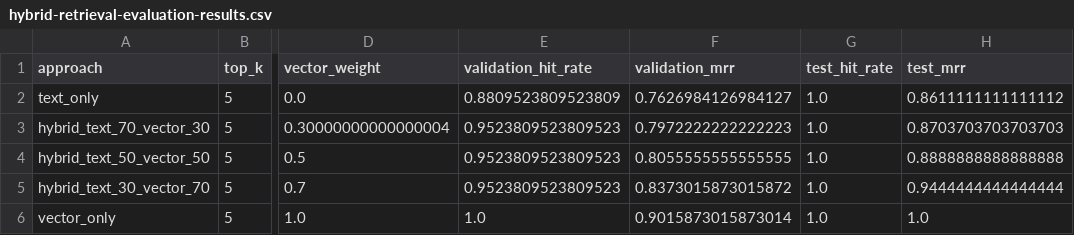
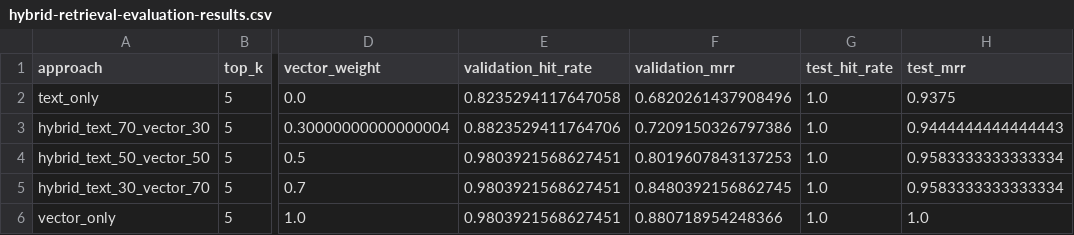
Before and after one commit to tonyweng0906/Tonyweng-AI-agent-Project, a CSV file: data/evaluation/hybrid-retrieval-evaluation-results.csv, drawn as a sheet; only a part is shown, gaps mark what is left out; the diff names each change by its address in the sheet, - before the commit and + after, or states it on an @@ line.

```diff
--- a/data/evaluation/hybrid-retrieval-evaluation-results.csv
+++ b/data/evaluation/hybrid-retrieval-evaluation-results.csv
-E2 (validation_hit_rate): 0.8809523809523809
+E2 (validation_hit_rate): 0.8235294117647058
-F2 (validation_mrr): 0.7626984126984127
+F2 (validation_mrr): 0.6820261437908496
-H2 (test_mrr): 0.8611111111111112
+H2 (test_mrr): 0.9375
-E3 (validation_hit_rate): 0.9523809523809523
+E3 (validation_hit_rate): 0.8823529411764706
-F3 (validation_mrr): 0.7972222222222223
+F3 (validation_mrr): 0.7209150326797386
-H3 (test_mrr): 0.8703703703703703
+H3 (test_mrr): 0.9444444444444443
-E4:E5 (validation_hit_rate): 0.9523809523809523
+E4:E5 (validation_hit_rate): 0.9803921568627451
-F4 (validation_mrr): 0.8055555555555555
+F4 (validation_mrr): 0.8019607843137253
-H4 (test_mrr): 0.8888888888888888
+H4 (test_mrr): 0.9583333333333334
-F5 (validation_mrr): 0.8373015873015872
+F5 (validation_mrr): 0.8480392156862745
-H5 (test_mrr): 0.9444444444444444
+H5 (test_mrr): 0.9583333333333334
-E6 (validation_hit_rate): 1.0
+E6 (validation_hit_rate): 0.9803921568627451
-F6 (validation_mrr): 0.9015873015873014
+F6 (validation_mrr): 0.880718954248366
```
Also changed, not shown: data/evaluation/retrieval-evaluation-results.csv, 1 other file.
